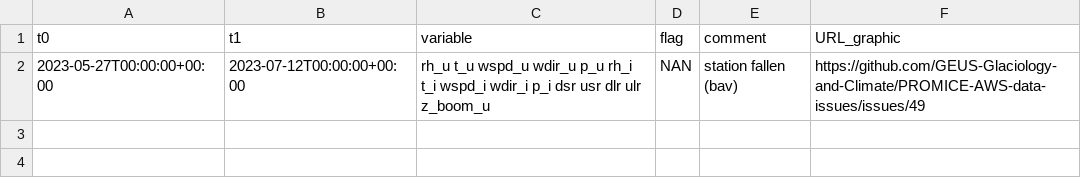
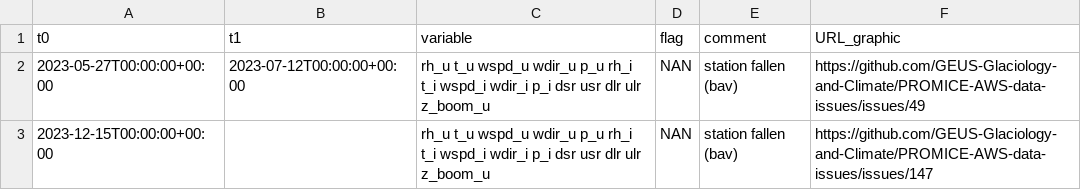
Before and after one commit to GEUS-Glaciology-and-Climate/PROMICE-AWS-data-issues, a CSV file: flags/LYN_T.csv, drawn as a sheet; the diff names each change by its address in the sheet, - before the commit and + after, or states it on an @@ line.

Commit message:
Update LYN_T.csv

```diff
--- a/flags/LYN_T.csv
+++ b/flags/LYN_T.csv
+row 3: 2023-12-15T00:00:00+00:00 |  | rh_u t_u wspd_u wdir_u p_u rh_i t_i wspd_i wdir_i p_i dsr usr dlr ulr z_boom_u | NAN | station fallen (bav) | https://github.com/GEUS-Glaciology-and-Climate/PROMICE-AWS-data-issues/issues/147
```
